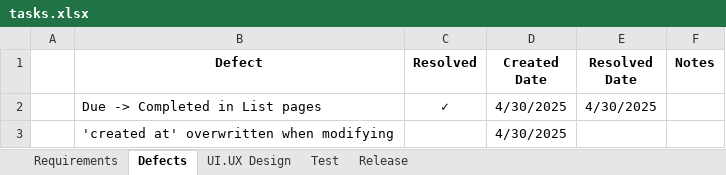
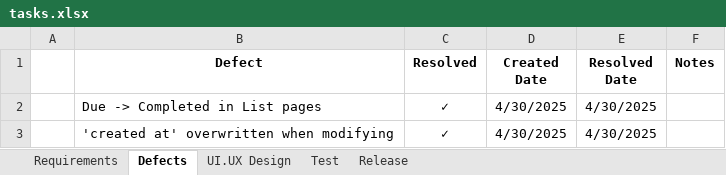
Before and after one commit to jman-9/planit, an Excel workbook: doc/tasks.xlsx, sheet Defects, drawn as a sheet; values as stored, in another font and other column widths than the file's, no borders; the diff names each change by its address in the sheet, - before the commit and + after, or states it on an @@ line.

```diff
--- a/doc/tasks.xlsx (sheet Defects)
+++ b/doc/tasks.xlsx (sheet Defects)
-C3 (Resolved): (empty)
+C3 (Resolved): ✓
-E3 (Resolved Date): (empty)
+E3 (Resolved Date): 4/30/2025
```
Also changed, not shown: sheet Requirements, 2 other files.
